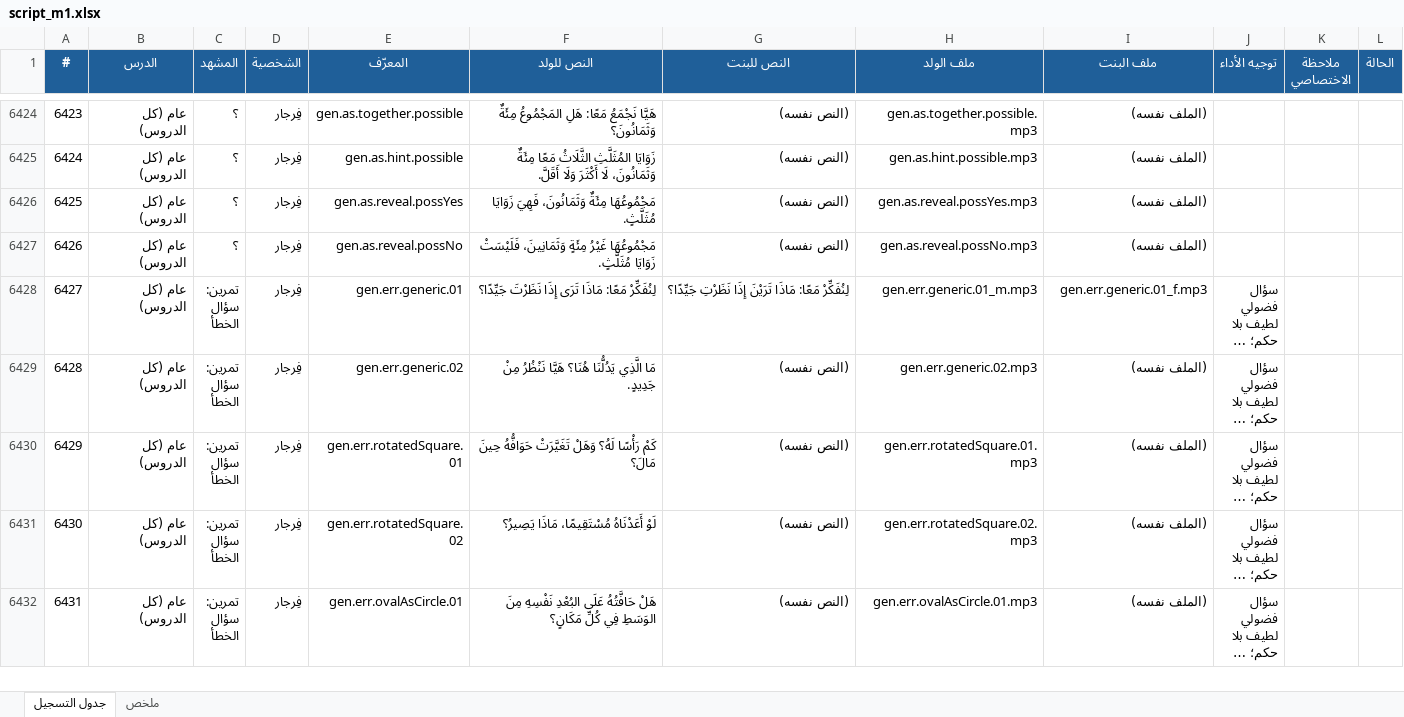
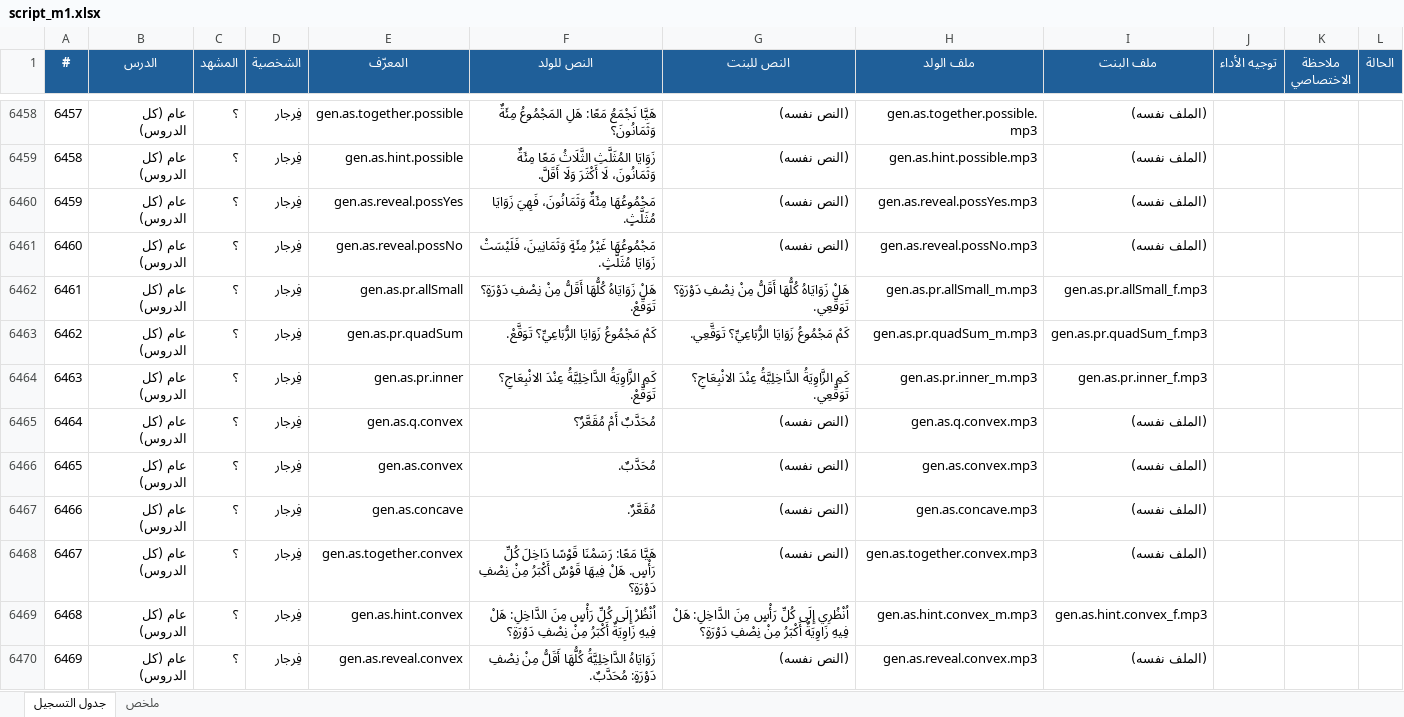
Before and after one commit to waha-math/waha-math, an Excel workbook: dist/script_m1.xlsx, sheet جدول التسجيل, drawn as a sheet; only a part is shown, gaps mark what is left out; the shorter side is filled out with more unchanged rows; long unchanged cells end in …; values as stored, in another font and other column widths than the file's, no borders; the diff covers the shown part only; the diff names each change by its address in the sheet, - before the commit and + after, or states it on an @@ line.

```diff
--- a/dist/script_m1.xlsx (sheet جدول التسجيل)
+++ b/dist/script_m1.xlsx (sheet جدول التسجيل)
@@ column A (#) renumbered between rows 4187 and 7372 @@
+row 6462: 6461 | عام (كل الدروس) | ؟ | فِرجار | gen.as.pr.allSmall | هَلْ زَوَايَاهُ كُلُّهَا أَقَلُّ مِنْ نِصْفِ دَوْرَةٍ؟ تَوَقَّعْ. | هَلْ زَوَايَاهُ كُلُّهَا أَقَلُّ مِنْ نِصْفِ دَوْرَةٍ؟ تَوَقَّعِي. | gen.as.pr.allSmall_m.mp3 | gen.as.pr.allSmall_f.mp3
+row 6463: 6462 | عام (كل الدروس) | ؟ | فِرجار | gen.as.pr.quadSum | كَمْ مَجْمُوعُ زَوَايَا الرُّبَاعِيِّ؟ تَوَقَّعْ. | كَمْ مَجْمُوعُ زَوَايَا الرُّبَاعِيِّ؟ تَوَقَّعِي. | gen.as.pr.quadSum_m.mp3 | gen.as.pr.quadSum_f.mp3
+row 6464: 6463 | عام (كل الدروس) | ؟ | فِرجار | gen.as.pr.inner | كَمِ الزَّاوِيَةُ الدَّاخِلِيَّةُ عِنْدَ الانْبِعَاجِ؟ تَوَقَّعْ. | كَمِ الزَّاوِيَةُ الدَّاخِلِيَّةُ عِنْدَ الانْبِعَاجِ؟ تَوَقَّعِي. | gen.as.pr.inner_m.mp3 | gen.as.pr.inner_f.mp3
+row 6465: 6464 | عام (كل الدروس) | ؟ | فِرجار | gen.as.q.convex | مُحَدَّبٌ أَمْ مُقَعَّرٌ؟ | (النص نفسه) | gen.as.q.convex.mp3 | (الملف نفسه)
+row 6466: 6465 | عام (كل الدروس) | ؟ | فِرجار | gen.as.convex | مُحَدَّبٌ. | (النص نفسه) | gen.as.convex.mp3 | (الملف نفسه)
+row 6467: 6466 | عام (كل الدروس) | ؟ | فِرجار | gen.as.concave | مُقَعَّرٌ. | (النص نفسه) | gen.as.concave.mp3 | (الملف نفسه)
+row 6468: 6467 | عام (كل الدروس) | ؟ | فِرجار | gen.as.together.convex | هَيَّا مَعًا: رَسَمْنَا قَوْسًا دَاخِلَ كُلِّ رَأْسٍ. هَلْ فِيهَا قَوْسٌ أَكْبَرُ مِنْ نِصْفِ دَوْرَةٍ؟ | (النص نفسه) | gen.as.together.convex.mp3 | (الملف نفسه)
+row 6469: 6468 | عام (كل الدروس) | ؟ | فِرجار | gen.as.hint.convex | اُنْظُرْ إِلَى كُلِّ رَأْسٍ مِنَ الدَّاخِلِ: هَلْ فِيهِ زَاوِيَةٌ أَكْبَرُ مِنْ نِصْفِ دَوْرَةٍ؟ | اُنْظُرِي إِلَى كُلِّ رَأْسٍ مِنَ الدَّاخِلِ: هَلْ فِيهِ زَاوِيَةٌ أَكْبَرُ مِنْ نِصْفِ دَوْرَةٍ؟ | gen.as.hint.convex_m.mp3 | gen.as.hint.convex_f.mp3
+row 6470: 6469 | عام (كل الدروس) | ؟ | فِرجار | gen.as.reveal.convex | زَوَايَاهُ الدَّاخِلِيَّةُ كُلُّهَا أَقَلُّ مِنْ نِصْفِ دَوْرَةٍ: مُحَدَّبٌ. | (النص نفسه) | gen.as.reveal.convex.mp3 | (الملف نفسه)
```
Also changed, not shown: 52 added rows and 2 edited cells elsewhere in this sheet, sheet ملخص, 12 other files.
